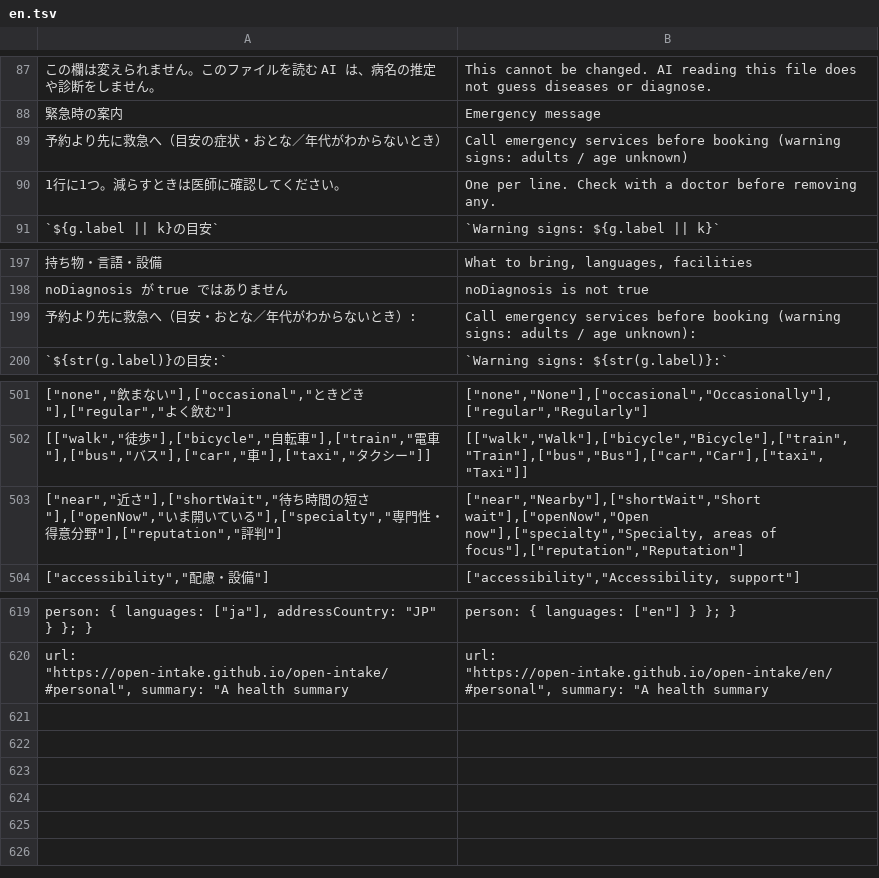
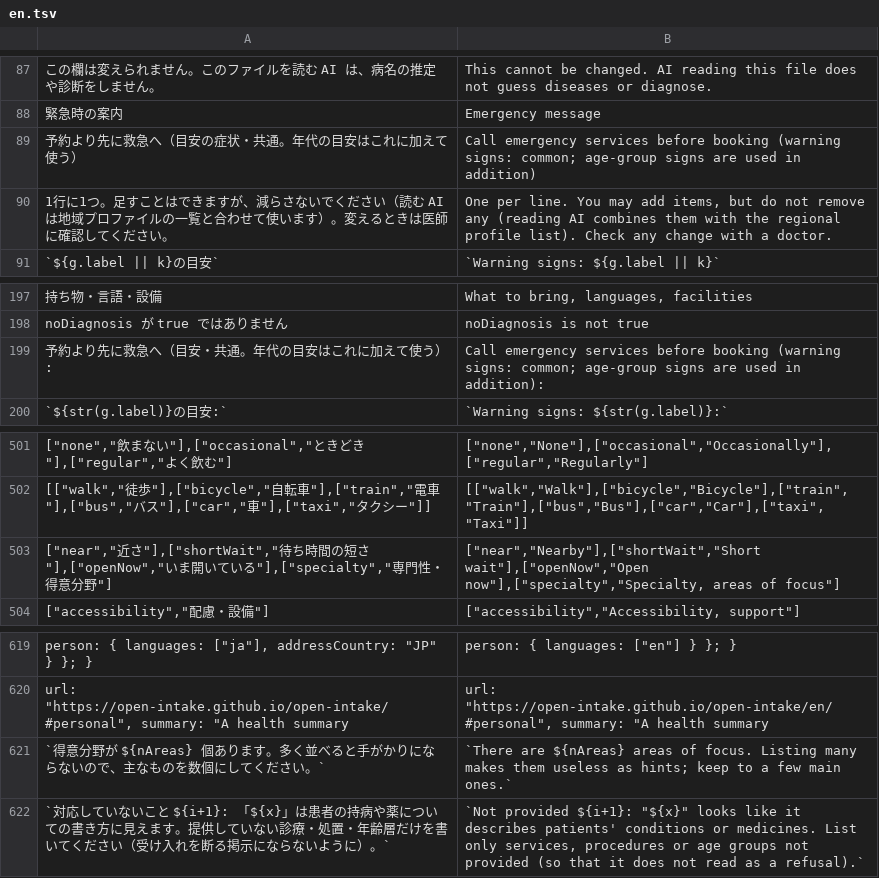
Before and after one commit to open-intake/open-intake, a TSV file: src/i18n/en.tsv, drawn as a sheet; only a part is shown, gaps mark what is left out; removed rows and columns are numbered as before the commit, all else as after; the diff names each change by its address in the sheet, - before the commit and + after, or states it on an @@ line.

```diff
--- a/src/i18n/en.tsv
+++ b/src/i18n/en.tsv
-row 89: 予約より先に救急へ（目安の症状・おとな／年代がわからないとき） | Call emergency services before booking (warning signs: adults / age unknown)
-row 90: 1行に1つ。減らすときは医師に確認してください。 | One per line. Check with a doctor before removing any.
+row 89: 予約より先に救急へ（目安の症状・共通。年代の目安はこれに加えて使う） | Call emergency services before booking (warning signs: common; age-group signs are used in addition)
+row 90: 1行に1つ。足すことはできますが、減らさないでください（読む AI は地域プロファイルの一覧と合わせて使います）。変えるときは医師に確認してください。 | One per line. You may add items, but do not remove any (reading AI combines them with the regional profile list). Check any change with a doctor.
-row 199: 予約より先に救急へ（目安・おとな／年代がわからないとき）: | Call emergency services before booking (warning signs: adults / age unknown):
+row 199: 予約より先に救急へ（目安・共通。年代の目安はこれに加えて使う）: | Call emergency services before booking (warning signs: common; age-group signs are used in addition):
-A503: …分野"],["reputation","評判"]
+A503: …分野"]
-B503: …areas of focus"],["reputation","Reputation"]
+B503: …areas of focus"]
+row 621: `得意分野が ${nAreas} 個あります。多く並べると手がかりにならないので、主なものを数個にしてください。` | `There are ${nAreas} areas of focus. Listing many makes them useless as hints; keep to a few main ones.`
+row 622: `対応していないこと ${i+1}: 「${x}」は患者の持病や薬についての書き方に見えます。提供していない診療・処置・年齢層だけを書いてください（受け入れを断る掲示にならないように）。` | `Not provided ${i+1}: "${x}" looks like it describes patients' conditions or medicines. List only services, procedures or age groups not provided (so that it does not read as a refusal).`
```
Also changed, not shown: 25 other files.
